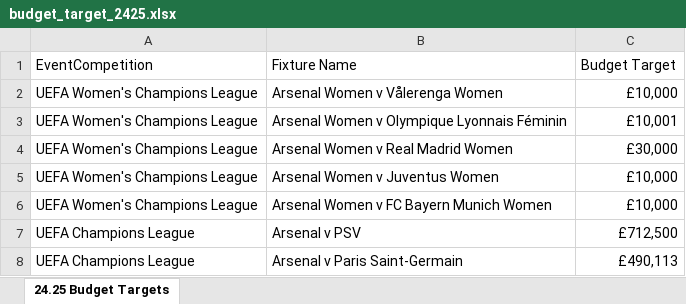
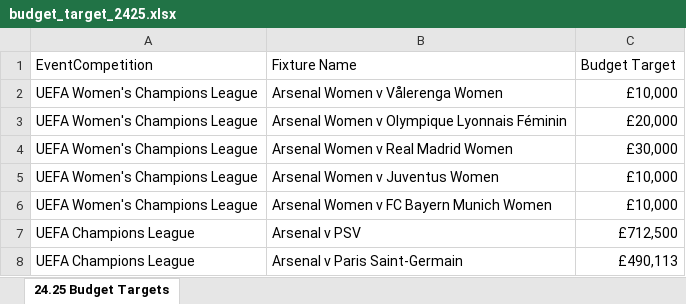
Before and after one commit to AFC-Venue-Premium-Sales/afc-streamlit-apps, an Excel workbook: budget_target_2425.xlsx, sheet 24.25 Budget Targets, drawn as a sheet; only a part is shown; values as stored, in another font and other column widths than the file's, no borders; table styles not drawn; the diff names each change by its address in the sheet, - before the commit and + after, or states it on an @@ line.

Commit message:
modified:   budget_target_2425.xlsx

```diff
--- a/budget_target_2425.xlsx (sheet 24.25 Budget Targets)
+++ b/budget_target_2425.xlsx (sheet 24.25 Budget Targets)
-C3 (Budget Target): £10,001
+C3 (Budget Target): £20,000
```
